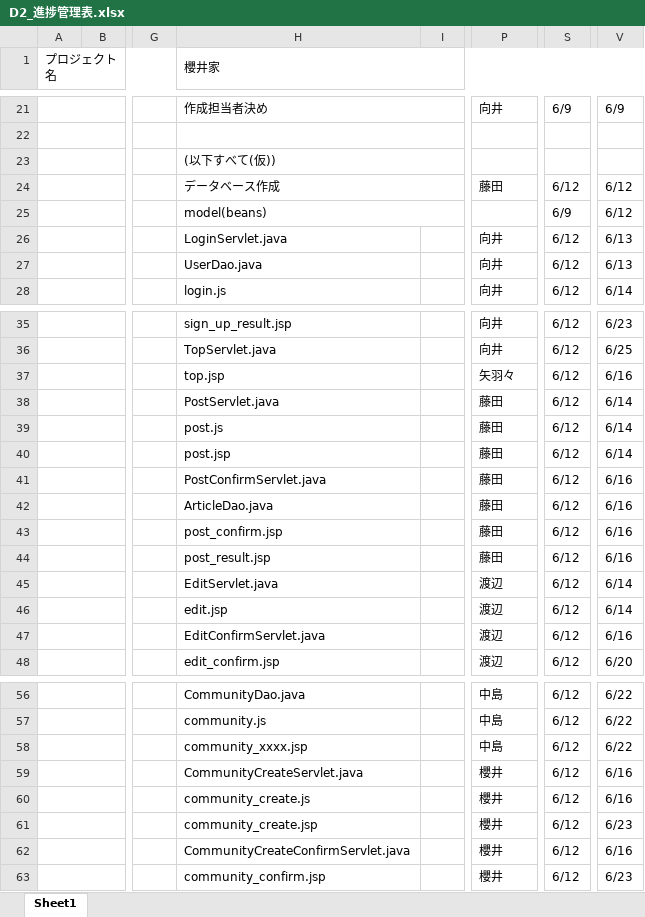
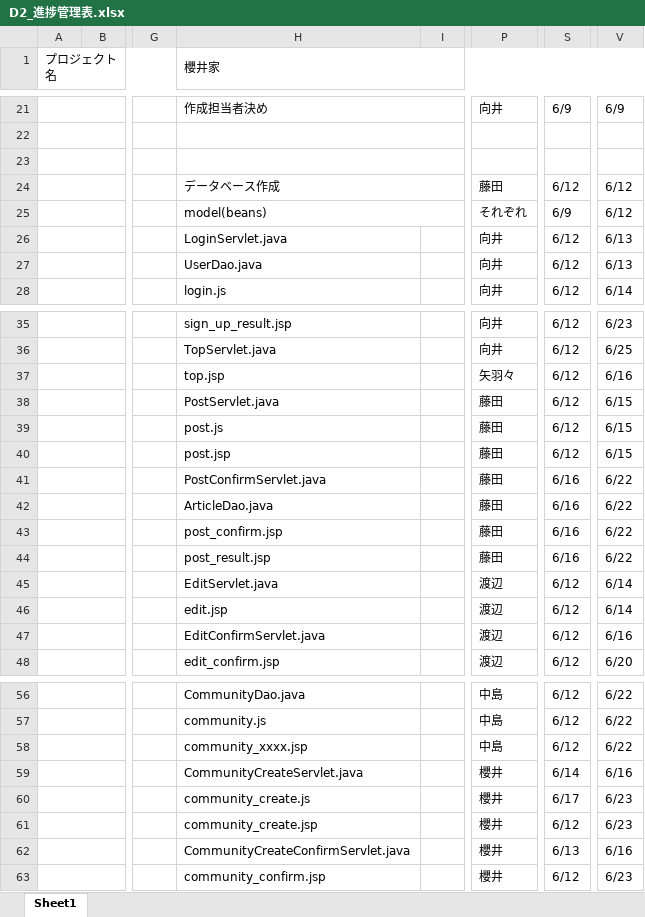
Before and after one commit to dojo2023/D-2, an Excel workbook: doc/D2_進捗管理表.xlsx, sheet Sheet1, drawn as a sheet; only a part is shown, gaps mark what is left out; values as stored, in another font and other column widths than the file's, no cell formats; conditional formats not drawn; the diff names each change by its address in the sheet, - before the commit and + after, or states it on an @@ line.

Commit message:
Merge branch 'main' of https://github.com/dojo2023/D-2

```diff
--- a/doc/D2_進捗管理表.xlsx (sheet Sheet1)
+++ b/doc/D2_進捗管理表.xlsx (sheet Sheet1)
-H23 (櫻井家): (以下すべて(仮))
+H23 (櫻井家): (empty)
-P25: (empty)
+P25: それぞれ
-V38:V40: 6/14
+V38:V40: 6/15
-S41:S44: 6/12
+S41:S44: 6/16
-V41:V44: 6/16
+V41:V44: 6/22
-S59: 6/12
+S59: 6/14
-S60: 6/12
+S60: 6/17
-V60: 6/16
+V60: 6/23
-S62: 6/12
+S62: 6/13
```
Also changed, not shown: cell formats.
